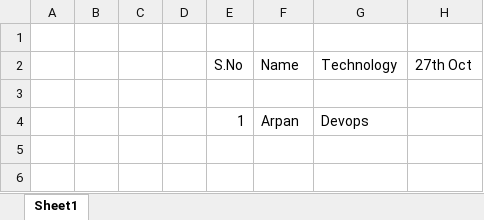
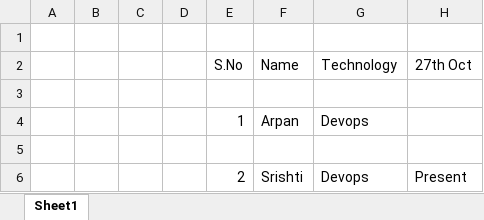
Before and after one commit to Shrivalli/TopupDevops, an Excel workbook: Attendance.xlsx, sheet Sheet1, drawn as a sheet; values as stored, in another font and other column widths than the file's, no borders; the diff names each change by its address in the sheet, - before the commit and + after, or states it on an @@ line.

Commit message:
Attendance updated

```diff
--- a/Attendance.xlsx (sheet Sheet1)
+++ b/Attendance.xlsx (sheet Sheet1)
+row 5: (empty)
+row 6:  |  |  |  | 2 | Srishti | Devops | Present
```
